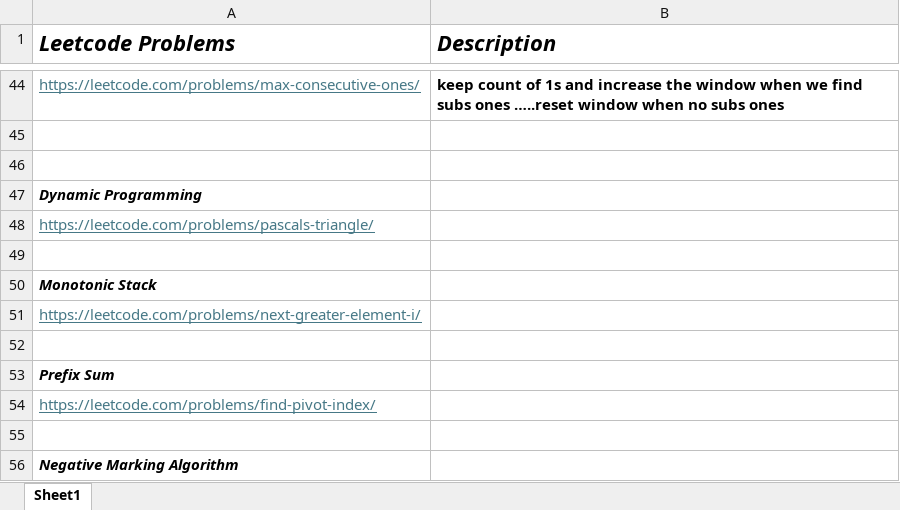
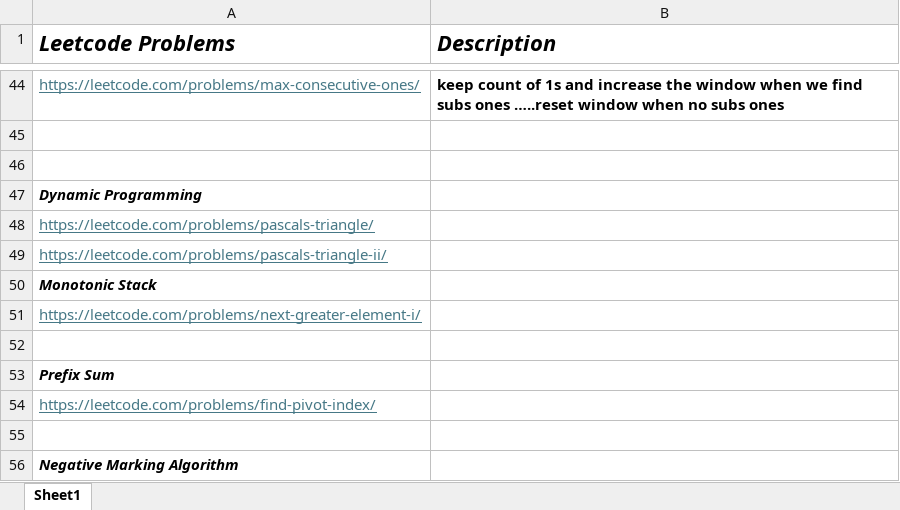
Before and after one commit to rahulbhagwat28/Leetcode-Solutions, an Excel workbook: LeetCode-Neetcode.xlsx, sheet Sheet1, drawn as a sheet; only a part is shown, gaps mark what is left out; values as stored, in another font and other column widths than the file's, no borders; the diff names each change by its address in the sheet, - before the commit and + after, or states it on an @@ line.

Commit message:
Leetcode problem

```diff
--- a/LeetCode-Neetcode.xlsx (sheet Sheet1)
+++ b/LeetCode-Neetcode.xlsx (sheet Sheet1)
-A49 (Leetcode Problems): (empty)
+A49 (Leetcode Problems): https://leetcode.com/problems/pascals-triangle-ii/
```
Also changed, not shown: 1 other file.
